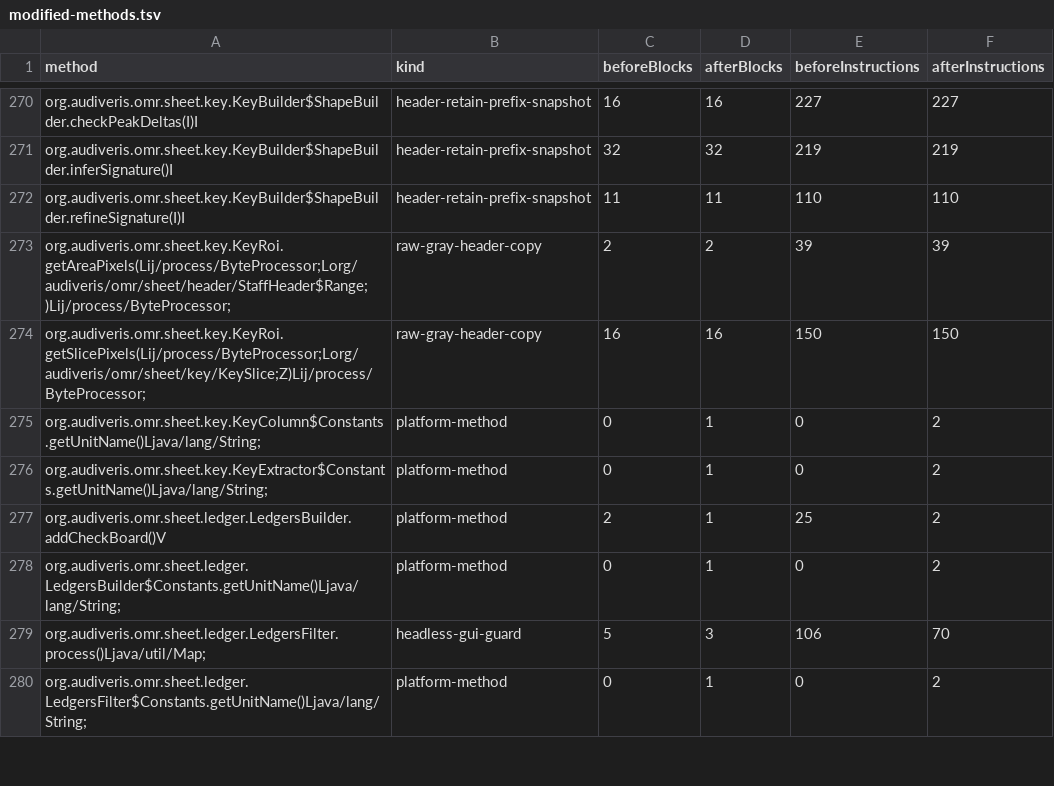
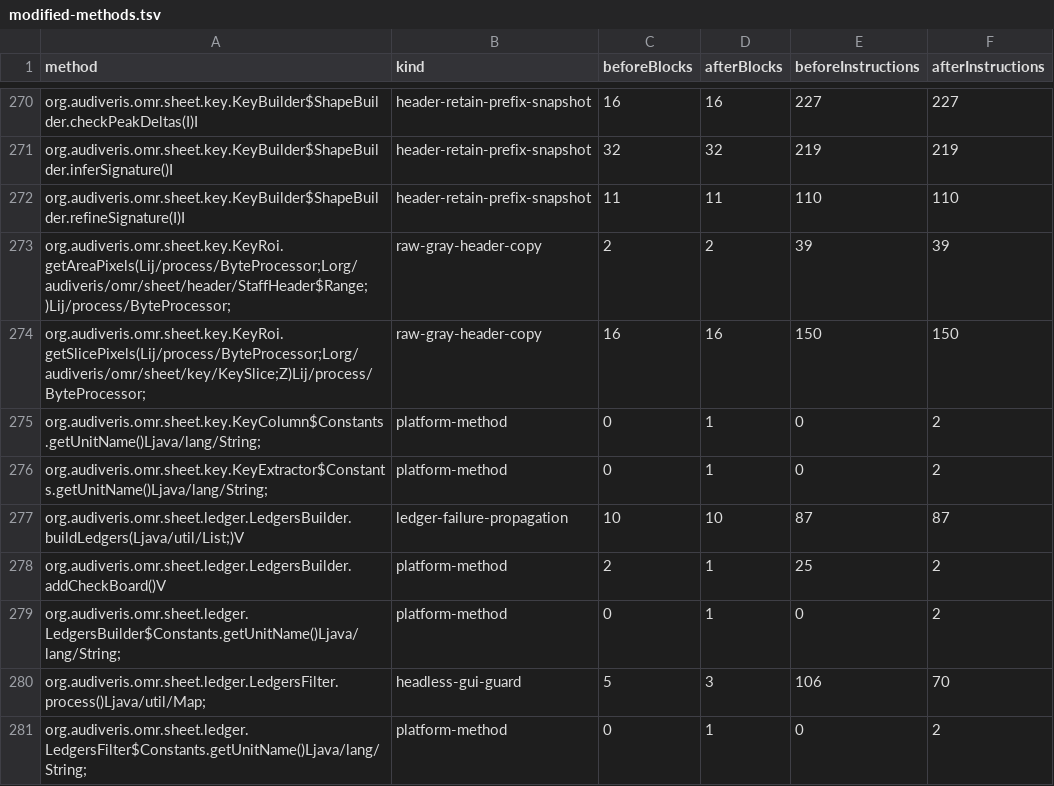
Before and after one commit to 1921music/web_audiveris, a TSV file: wasm-compat/headless-results/modified-methods.tsv, drawn as a sheet; only a part is shown, gaps mark what is left out; the diff names each change by its address in the sheet, - before the commit and + after, or states it on an @@ line.

```diff
--- a/wasm-compat/headless-results/modified-methods.tsv
+++ b/wasm-compat/headless-results/modified-methods.tsv
+row 277: org.audiveris.omr.sheet.ledger.LedgersBuilder.buildLedgers(Ljava/util/List;)V | ledger-failure-propagation | 10 | 10 | 87 | 87
```
Also changed, not shown: wasm-compat/headless-results/changed-calls.tsv, wasm-compat/headless-results/diagnostics.tsv, 17 other files.
